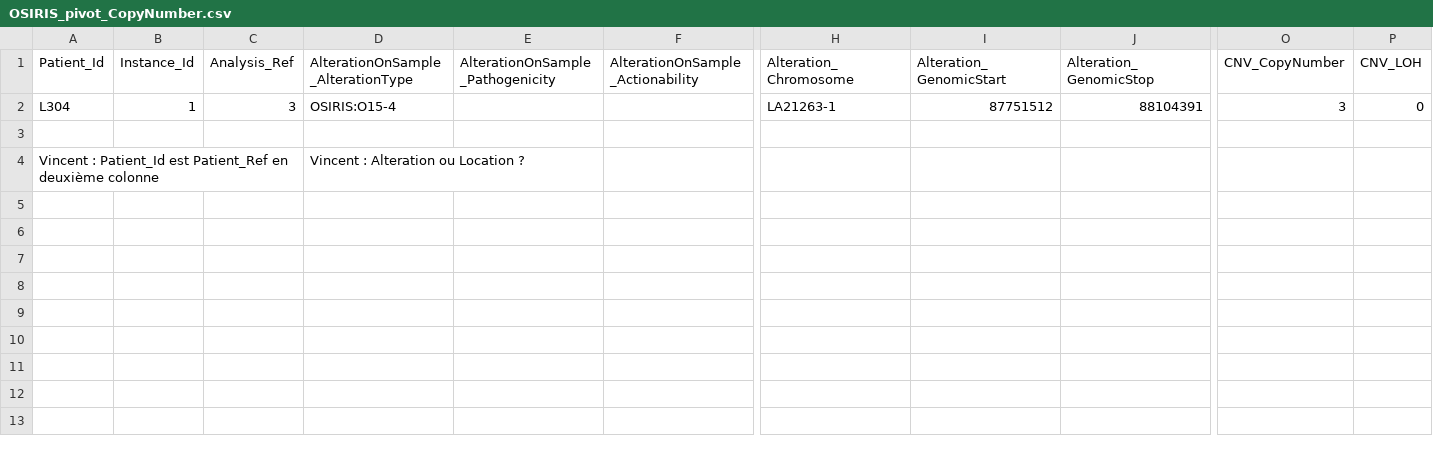
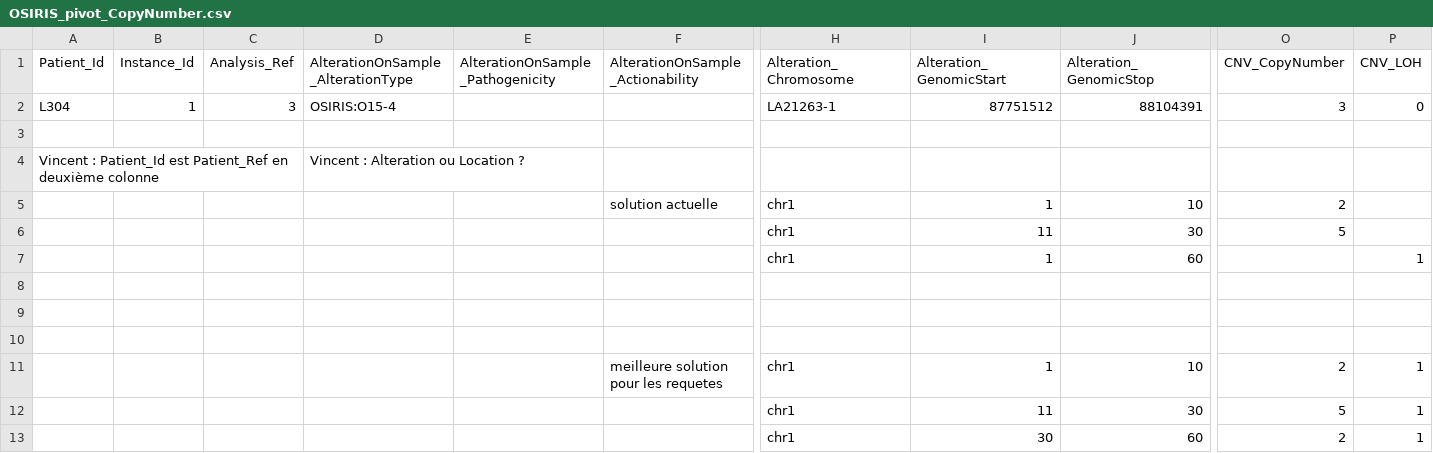
Before and after one commit to tbaudier/OSIRIS, a CSV file: pivot/OSIRIS_pivot_CopyNumber.csv, drawn as a sheet; only a part is shown, gaps mark what is left out; rows hold the shown columns only; the diff names each change by its address in the sheet, - before the commit and + after, or states it on an @@ line.

```diff
--- a/pivot/OSIRIS_pivot_CopyNumber.csv
+++ b/pivot/OSIRIS_pivot_CopyNumber.csv
+row 5:  |  |  |  |  | solution actuelle | chr1 | 1 | 10 | 2
+row 6:  |  |  |  |  |  | chr1 | 11 | 30 | 5
+row 7:  |  |  |  |  |  | chr1 | 1 | 60 |  | 1
+row 8: (empty)
+row 9: (empty)
+row 10: (empty)
+row 11:  |  |  |  |  | meilleure solution pour les requetes | chr1 | 1 | 10 | 2 | 1
+row 12:  |  |  |  |  |  | chr1 | 11 | 30 | 5 | 1
+row 13:  |  |  |  |  |  | chr1 | 30 | 60 | 2 | 1
```
Also changed, not shown: data/ConceptualDomain.tsv, data/DataElementConcept.tsv, 6 other files.
